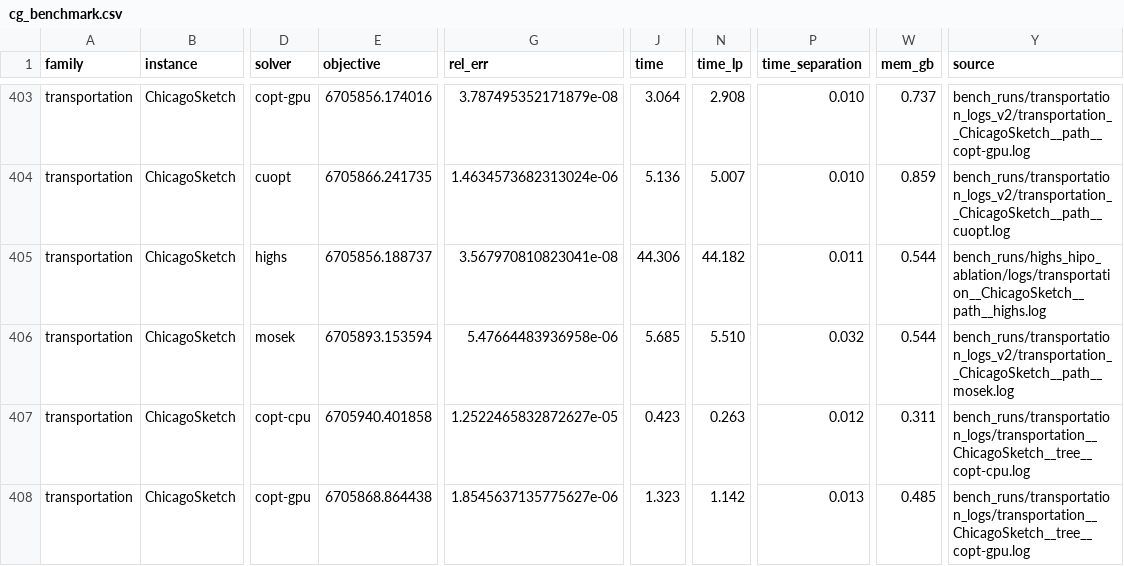
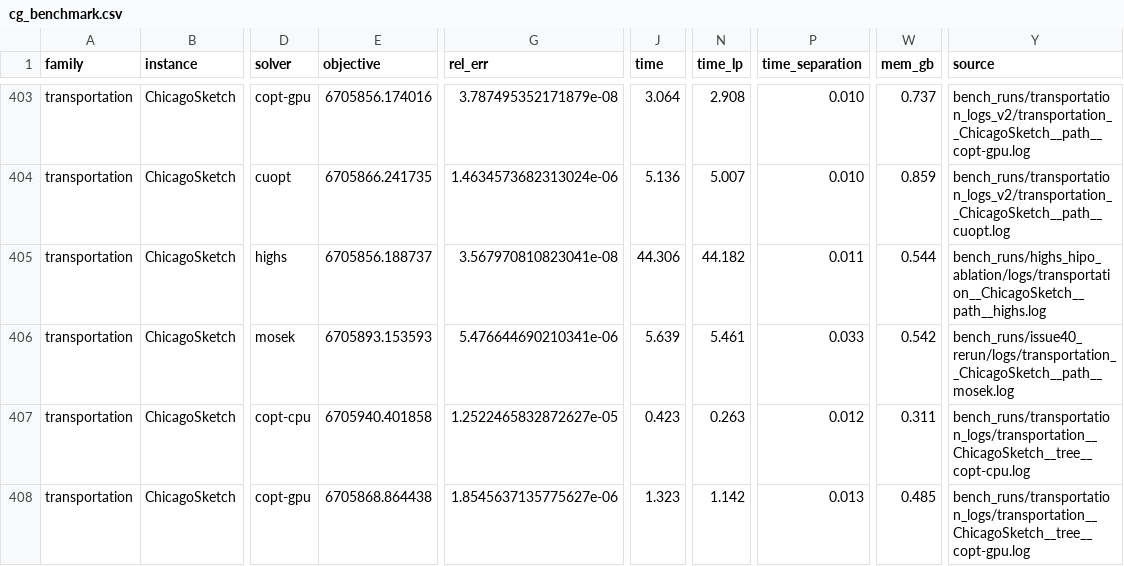
Before and after one commit to spoorendonk/mcfcg, a CSV file: results/cg_benchmark.csv, drawn as a sheet; only a part is shown, gaps mark what is left out; the diff covers the shown part only; the diff names each change by its address in the sheet, - before the commit and + after, or states it on an @@ line.

```diff
--- a/results/cg_benchmark.csv
+++ b/results/cg_benchmark.csv
-E406 (objective): 6705893.153594
+E406 (objective): 6705893.153593
-G406 (rel_err): 5.47664483936958e-06
+G406 (rel_err): 5.476644690210341e-06
-J406 (time): 5.685
+J406 (time): 5.639
-N406 (time_lp): 5.510
+N406 (time_lp): 5.461
-P406 (time_separation): 0.032
+P406 (time_separation): 0.033
-W406 (mem_gb): 0.544
+W406 (mem_gb): 0.542
-Y406 (source): bench_runs/transportation_logs_v2/transportation__ChicagoSketch__path__mosek.log
+Y406 (source): bench_runs/issue40_rerun/logs/transportation__ChicagoSketch__path__mosek.log
```
Also changed, not shown: 41 edited cells elsewhere in this file, 1 other file.
